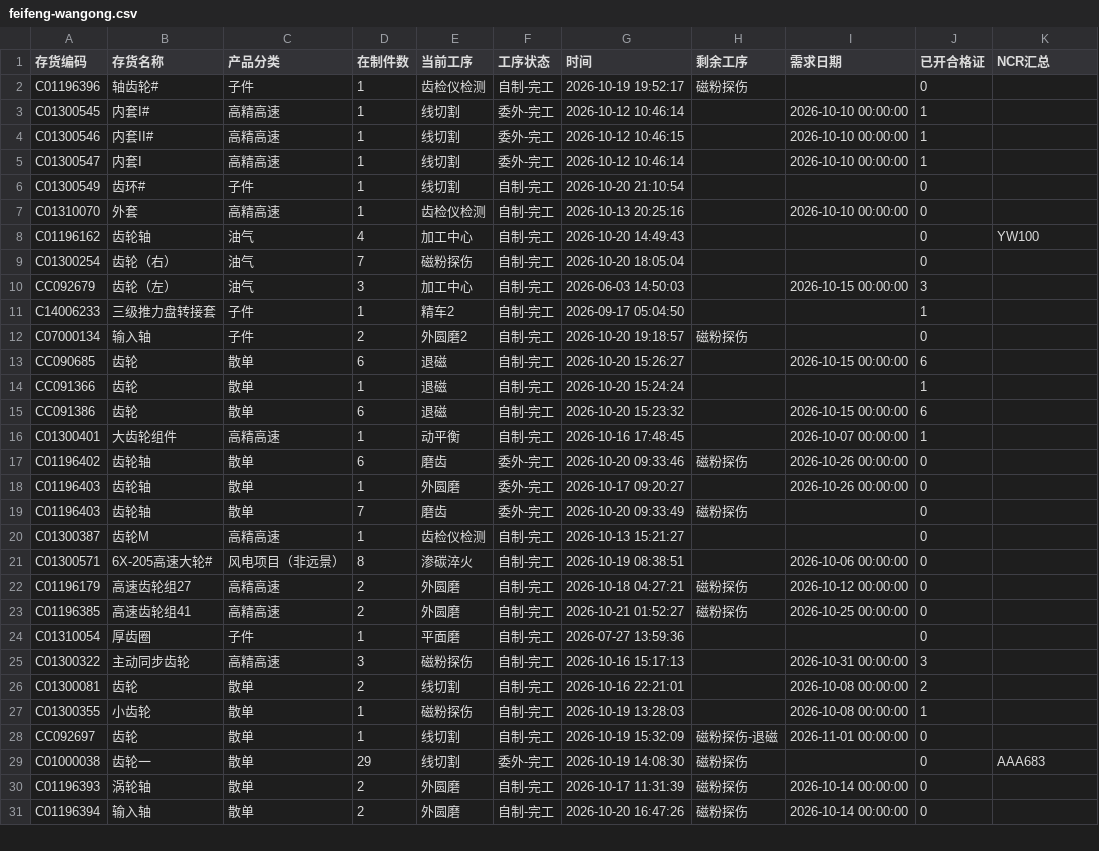
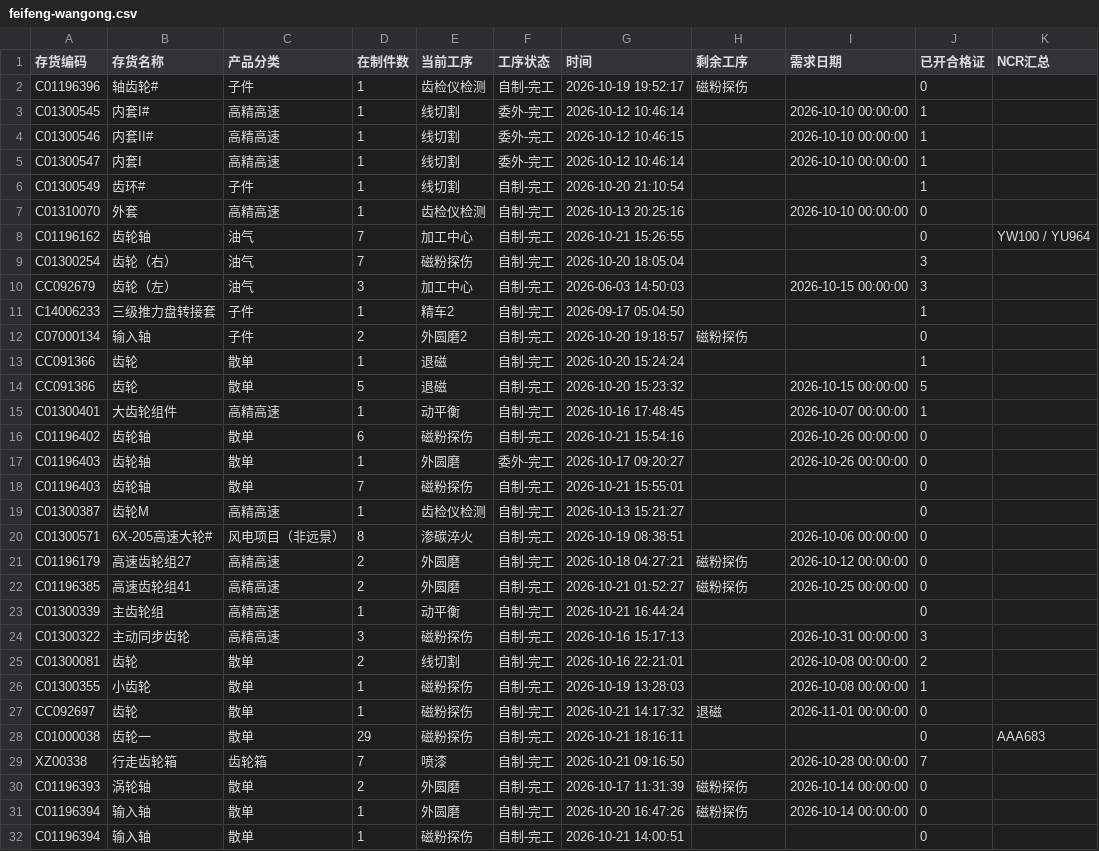
Before and after one commit to ZhanghaoWorkbuddy10/action-board, a CSV file: feifeng-wangong.csv, drawn as a sheet; only a part is shown; the diff covers the shown part only.

Commit message:
Update feifeng-wangong-csv 2026-10-22 08:52

```diff
--- a/feifeng-wangong.csv
+++ b/feifeng-wangong.csv
@@ -5,6 +5,6 @@ C01300546,内套II#,高精高速,1,线切割,委外-完工,2026-10-12 10:46:15,,
 C01300547,内套I,高精高速,1,线切割,委外-完工,2026-10-12 10:46:14,,2026-10-10 00:00:00,1,
-C01300549,齿环#,子件,1,线切割,自制-完工,2026-10-20 21:10:54,,,0,
+C01300549,齿环#,子件,1,线切割,自制-完工,2026-10-20 21:10:54,,,1,
 C01310070,外套,高精高速,1,齿检仪检测,自制-完工,2026-10-13 20:25:16,,2026-10-10 00:00:00,0,
-C01196162,齿轮轴,油气,4,加工中心,自制-完工,2026-10-20 14:49:43,,,0,YW100
-C01300254,齿轮（右）,油气,7,磁粉探伤,自制-完工,2026-10-20 18:05:04,,,0,
+C01196162,齿轮轴,油气,7,加工中心,自制-完工,2026-10-21 15:26:55,,,0,YW100 / YU964
+C01300254,齿轮（右）,油气,7,磁粉探伤,自制-完工,2026-10-20 18:05:04,,,3,
 CC092679,齿轮（左）,油气,3,加工中心,自制-完工,2026-06-03 14:50:03,,2026-10-15 00:00:00,3,
@@ -12,9 +12,8 @@ C14006233,三级推力盘转接套,子件,1,精车2,自制-完工,2026-09-17 05:
 C07000134,输入轴,子件,2,外圆磨2,自制-完工,2026-10-20 19:18:57,磁粉探伤,,0,
-CC090685,齿轮,散单,6,退磁,自制-完工,2026-10-20 15:26:27,,2026-10-15 00:00:00,6,
 CC091366,齿轮,散单,1,退磁,自制-完工,2026-10-20 15:24:24,,,1,
-CC091386,齿轮,散单,6,退磁,自制-完工,2026-10-20 15:23:32,,2026-10-15 00:00:00,6,
+CC091386,齿轮,散单,5,退磁,自制-完工,2026-10-20 15:23:32,,2026-10-15 00:00:00,5,
 C01300401,大齿轮组件,高精高速,1,动平衡,自制-完工,2026-10-16 17:48:45,,2026-10-07 00:00:00,1,
-C01196402,齿轮轴,散单,6,磨齿,委外-完工,2026-10-20 09:33:46,磁粉探伤,2026-10-26 00:00:00,0,
+C01196402,齿轮轴,散单,6,磁粉探伤,自制-完工,2026-10-21 15:54:16,,2026-10-26 00:00:00,0,
 C01196403,齿轮轴,散单,1,外圆磨,委外-完工,2026-10-17 09:20:27,,2026-10-26 00:00:00,0,
-C01196403,齿轮轴,散单,7,磨齿,委外-完工,2026-10-20 09:33:49,磁粉探伤,,0,
+C01196403,齿轮轴,散单,7,磁粉探伤,自制-完工,2026-10-21 15:55:01,,,0,
 C01300387,齿轮M,高精高速,1,齿检仪检测,自制-完工,2026-10-13 15:21:27,,,0,
@@ -23,3 +22,3 @@ C01196179,高速齿轮组27,高精高速,2,外圆磨,自制-完工,2026-10-18 04
 C01196385,高速齿轮组41,高精高速,2,外圆磨,自制-完工,2026-10-21 01:52:27,磁粉探伤,2026-10-25 00:00:00,0,
-C01310054,厚齿圈,子件,1,平面磨,自制-完工,2026-07-27 13:59:36,,,0,
+C01300339,主齿轮组,高精高速,1,动平衡,自制-完工,2026-10-21 16:44:24,,,0,
 C01300322,主动同步齿轮,高精高速,3,磁粉探伤,自制-完工,2026-10-16 15:17:13,,2026-10-31 00:00:00,3,
@@ -27,5 +26,7 @@ C01300081,齿轮,散单,2,线切割,自制-完工,2026-10-16 22:21:01,,2026-10-0
 C01300355,小齿轮,散单,1,磁粉探伤,自制-完工,2026-10-19 13:28:03,,2026-10-08 00:00:00,1,
-CC092697,齿轮,散单,1,线切割,自制-完工,2026-10-19 15:32:09,磁粉探伤-退磁,2026-11-01 00:00:00,0,
-C01000038,齿轮一,散单,29,线切割,委外-完工,2026-10-19 14:08:30,磁粉探伤,,0,AAA683
+CC092697,齿轮,散单,1,磁粉探伤,自制-完工,2026-10-21 14:17:32,退磁,2026-11-01 00:00:00,0,
+C01000038,齿轮一,散单,29,磁粉探伤,自制-完工,2026-10-21 18:16:11,,,0,AAA683
+XZ00338,行走齿轮箱,齿轮箱,7,喷漆,自制-完工,2026-10-21 09:16:50,,2026-10-28 00:00:00,7,
 C01196393,涡轮轴,散单,2,外圆磨,自制-完工,2026-10-17 11:31:39,磁粉探伤,2026-10-14 00:00:00,0,
-C01196394,输入轴,散单,2,外圆磨,自制-完工,2026-10-20 16:47:26,磁粉探伤,2026-10-14 00:00:00,0,
+C01196394,输入轴,散单,1,外圆磨,自制-完工,2026-10-20 16:47:26,磁粉探伤,2026-10-14 00:00:00,0,
+C01196394,输入轴,散单,1,磁粉探伤,自制-完工,2026-10-21 14:00:51,,,0,
```
Also changed, not shown: 2 added rows, 3 removed rows and 2 edited cells elsewhere in this file.
